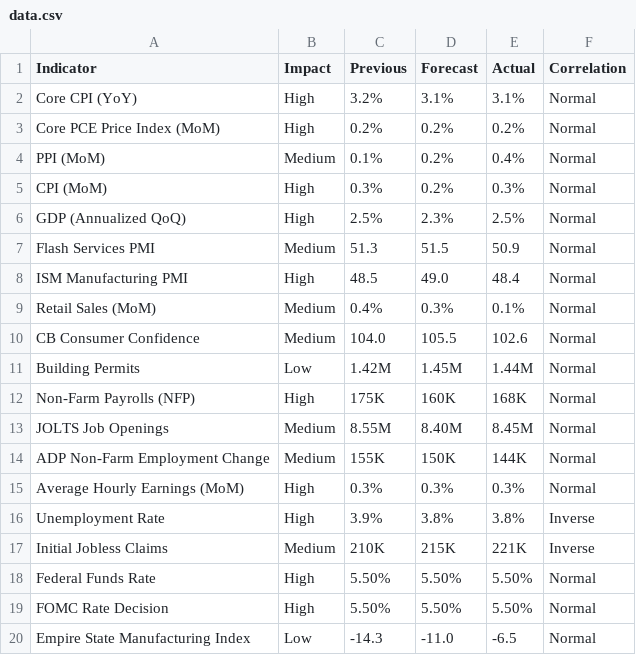
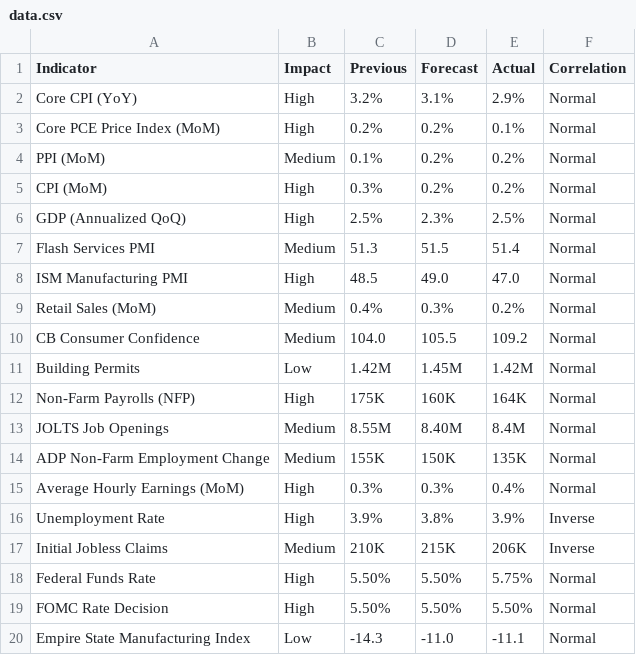
Before and after one commit to nithish72-web/macrolens, a CSV file: data.csv, drawn as a sheet.

```diff
--- a/data.csv
+++ b/data.csv
@@ -1,20 +1,20 @@
 Indicator,Impact,Previous,Forecast,Actual,Correlation
-Core CPI (YoY),High,3.2%,3.1%,3.1%,Normal
-Core PCE Price Index (MoM),High,0.2%,0.2%,0.2%,Normal
-PPI (MoM),Medium,0.1%,0.2%,0.4%,Normal
-CPI (MoM),High,0.3%,0.2%,0.3%,Normal
+Core CPI (YoY),High,3.2%,3.1%,2.9%,Normal
+Core PCE Price Index (MoM),High,0.2%,0.2%,0.1%,Normal
+PPI (MoM),Medium,0.1%,0.2%,0.2%,Normal
+CPI (MoM),High,0.3%,0.2%,0.2%,Normal
 GDP (Annualized QoQ),High,2.5%,2.3%,2.5%,Normal
-Flash Services PMI,Medium,51.3,51.5,50.9,Normal
-ISM Manufacturing PMI,High,48.5,49.0,48.4,Normal
-Retail Sales (MoM),Medium,0.4%,0.3%,0.1%,Normal
-CB Consumer Confidence,Medium,104.0,105.5,102.6,Normal
-Building Permits,Low,1.42M,1.45M,1.44M,Normal
-Non-Farm Payrolls (NFP),High,175K,160K,168K,Normal
-JOLTS Job Openings,Medium,8.55M,8.40M,8.45M,Normal
-ADP Non-Farm Employment Change,Medium,155K,150K,144K,Normal
-Average Hourly Earnings (MoM),High,0.3%,0.3%,0.3%,Normal
-Unemployment Rate,High,3.9%,3.8%,3.8%,Inverse
-Initial Jobless Claims,Medium,210K,215K,221K,Inverse
-Federal Funds Rate,High,5.50%,5.50%,5.50%,Normal
+Flash Services PMI,Medium,51.3,51.5,51.4,Normal
+ISM Manufacturing PMI,High,48.5,49.0,47.0,Normal
+Retail Sales (MoM),Medium,0.4%,0.3%,0.2%,Normal
+CB Consumer Confidence,Medium,104.0,105.5,109.2,Normal
+Building Permits,Low,1.42M,1.45M,1.42M,Normal
+Non-Farm Payrolls (NFP),High,175K,160K,164K,Normal
+JOLTS Job Openings,Medium,8.55M,8.40M,8.4M,Normal
+ADP Non-Farm Employment Change,Medium,155K,150K,135K,Normal
+Average Hourly Earnings (MoM),High,0.3%,0.3%,0.4%,Normal
+Unemployment Rate,High,3.9%,3.8%,3.9%,Inverse
+Initial Jobless Claims,Medium,210K,215K,206K,Inverse
+Federal Funds Rate,High,5.50%,5.50%,5.75%,Normal
 FOMC Rate Decision,High,5.50%,5.50%,5.50%,Normal
-Empire State Manufacturing Index,Low,-14.3,-11.0,-6.5,Normal
+Empire State Manufacturing Index,Low,-14.3,-11.0,-11.1,Normal
```
